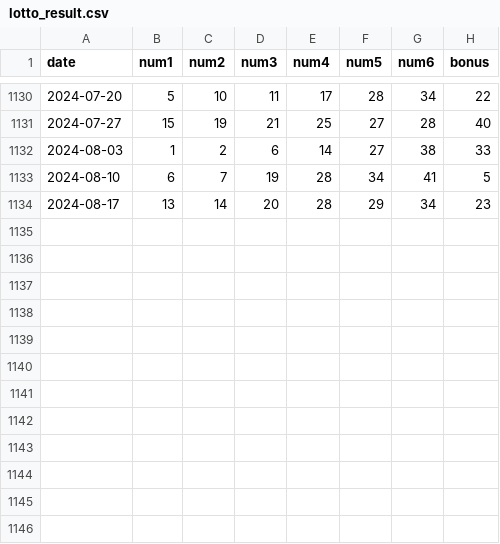
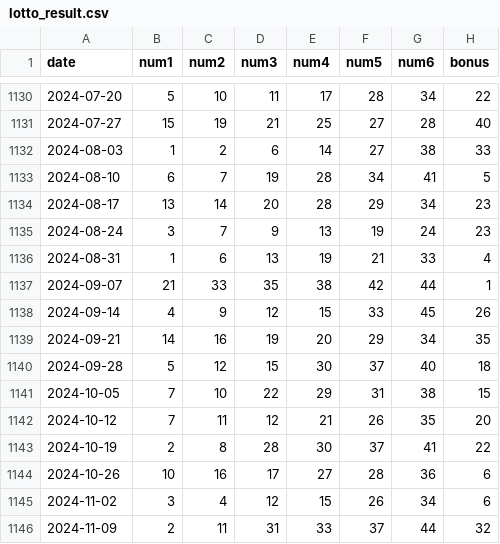
Before and after one commit to lifelong-learner-dev/lotto-number-extract, a CSV file: lotto_result.csv, drawn as a sheet; only a part is shown, gaps mark what is left out; the diff names each change by its address in the sheet, - before the commit and + after, or states it on an @@ line.

Commit message:
lotto updated

```diff
--- a/lotto_result.csv
+++ b/lotto_result.csv
+row 1135: 2024-08-24 | 3 | 7 | 9 | 13 | 19 | 24 | 23
+row 1136: 2024-08-31 | 1 | 6 | 13 | 19 | 21 | 33 | 4
+row 1137: 2024-09-07 | 21 | 33 | 35 | 38 | 42 | 44 | 1
+row 1138: 2024-09-14 | 4 | 9 | 12 | 15 | 33 | 45 | 26
+row 1139: 2024-09-21 | 14 | 16 | 19 | 20 | 29 | 34 | 35
+row 1140: 2024-09-28 | 5 | 12 | 15 | 30 | 37 | 40 | 18
+row 1141: 2024-10-05 | 7 | 10 | 22 | 29 | 31 | 38 | 15
+row 1142: 2024-10-12 | 7 | 11 | 12 | 21 | 26 | 35 | 20
+row 1143: 2024-10-19 | 2 | 8 | 28 | 30 | 37 | 41 | 22
+row 1144: 2024-10-26 | 10 | 16 | 17 | 27 | 28 | 36 | 6
+row 1145: 2024-11-02 | 3 | 4 | 12 | 15 | 26 | 34 | 6
+row 1146: 2024-11-09 | 2 | 11 | 31 | 33 | 37 | 44 | 32
```
